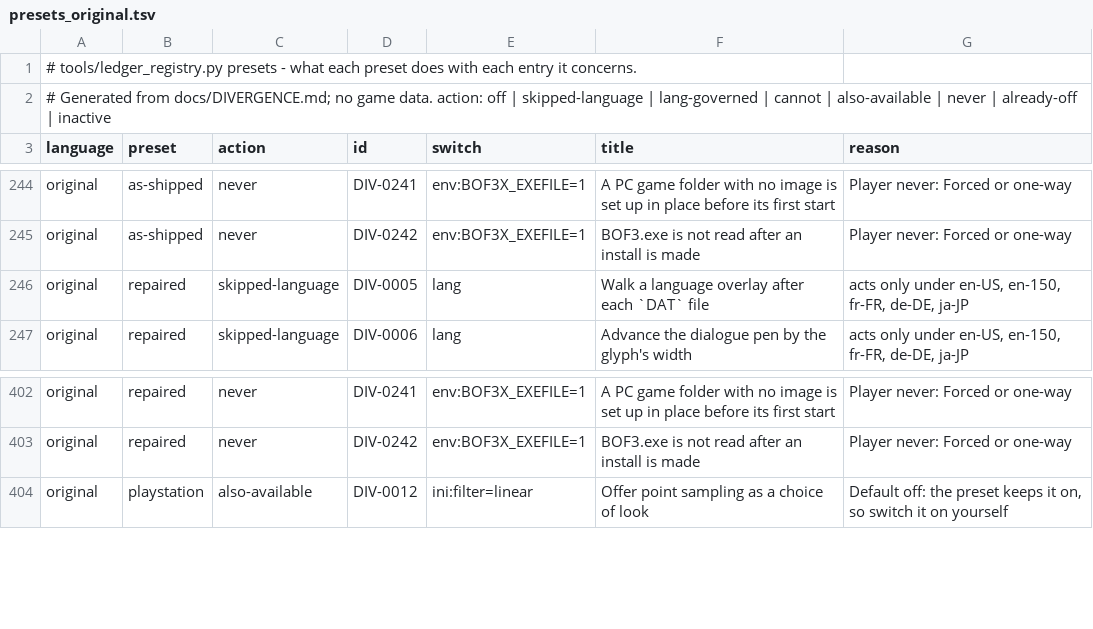
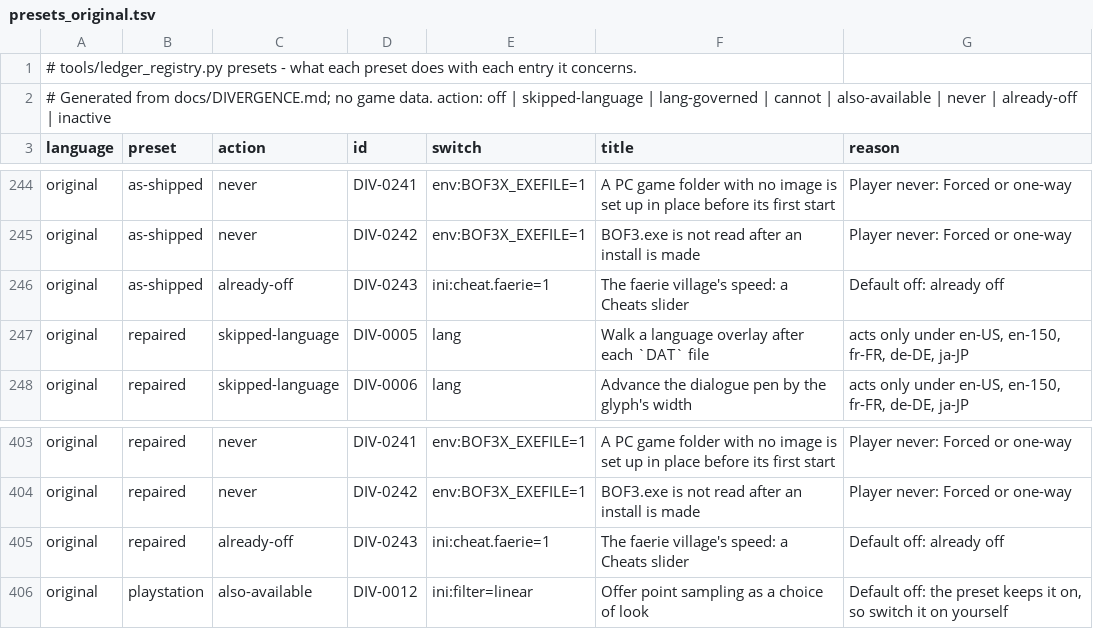
Before and after one commit to kerokline/BreathOfFire3PCPort, a TSV file: tools/launcher_host/presets_original.tsv, drawn as a sheet; only a part is shown, gaps mark what is left out.

```diff
--- a/tools/launcher_host/presets_original.tsv
+++ b/tools/launcher_host/presets_original.tsv
@@ -245,2 +245,3 @@ original	as-shipped	never	DIV-0241	env:BOF3X_EXEFILE=1	A PC game folder with no
 original	as-shipped	never	DIV-0242	env:BOF3X_EXEFILE=1	BOF3.exe is not read after an install is made	Player never: Forced or one-way
+original	as-shipped	already-off	DIV-0243	ini:cheat.faerie=1	The faerie village's speed: a Cheats slider	Default off: already off
 original	repaired	skipped-language	DIV-0005	lang	Walk a language overlay after each `DAT` file	acts only under en-US, en-150, fr-FR, de-DE, ja-JP
@@ -403,2 +404,3 @@ original	repaired	never	DIV-0241	env:BOF3X_EXEFILE=1	A PC game folder with no im
 original	repaired	never	DIV-0242	env:BOF3X_EXEFILE=1	BOF3.exe is not read after an install is made	Player never: Forced or one-way
+original	repaired	already-off	DIV-0243	ini:cheat.faerie=1	The faerie village's speed: a Cheats slider	Default off: already off
 original	playstation	also-available	DIV-0012	ini:filter=linear	Offer point sampling as a choice of look	Default off: the preset keeps it on, so switch it on yourself
```
Also changed, not shown: analysis/ledger_switches.tsv, tools/launcher_host/presets_en-US.tsv, 17 other files.
